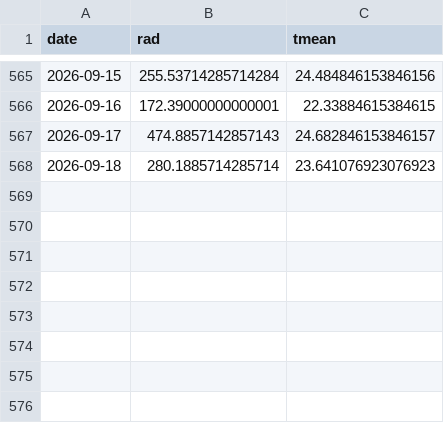
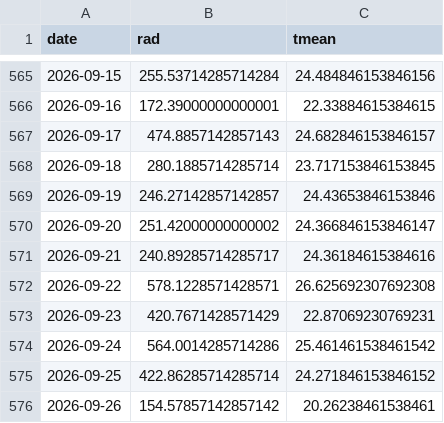
Before and after one commit to hsumiyoshi/lab, a CSV file: exp01_jepx/data/weather_forecast.csv, drawn as a sheet; only a part is shown, gaps mark what is left out.

```diff
--- a/exp01_jepx/data/weather_forecast.csv
+++ b/exp01_jepx/data/weather_forecast.csv
@@ -567,2 +567,10 @@ date,rad,tmean
 2026-09-17,474.8857142857143,24.682846153846157
-2026-09-18,280.1885714285714,23.641076923076923
+2026-09-18,280.1885714285714,23.717153846153845
+2026-09-19,246.27142857142857,24.43653846153846
+2026-09-20,251.42000000000002,24.366846153846147
+2026-09-21,240.89285714285717,24.36184615384616
+2026-09-22,578.1228571428571,26.625692307692308
+2026-09-23,420.7671428571429,22.87069230769231
+2026-09-24,564.0014285714286,25.461461538461542
+2026-09-25,422.86285714285714,24.271846153846152
+2026-09-26,154.57857142857142,20.26238461538461
```
Also changed, not shown: exp01_jepx/data/weather_actual.csv, exp01_jepx/reports/forward_ledger.csv, 7 other files.
